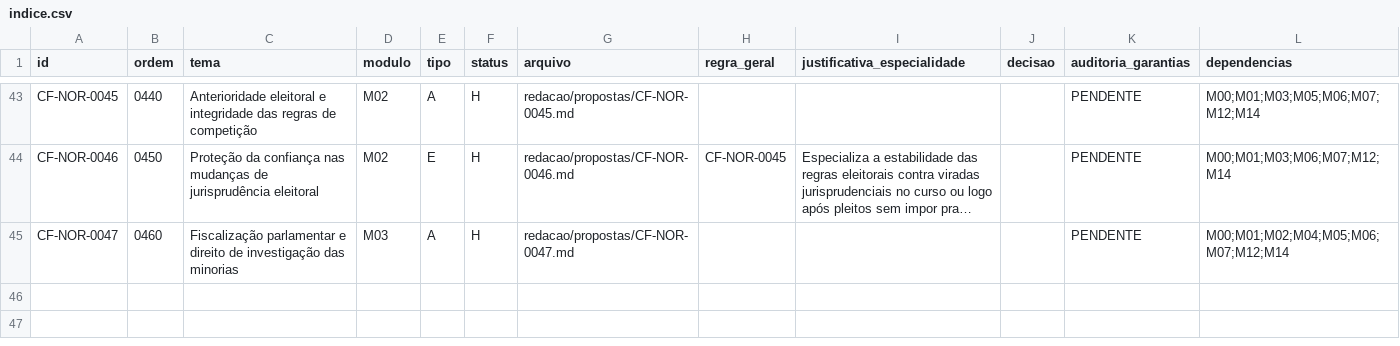
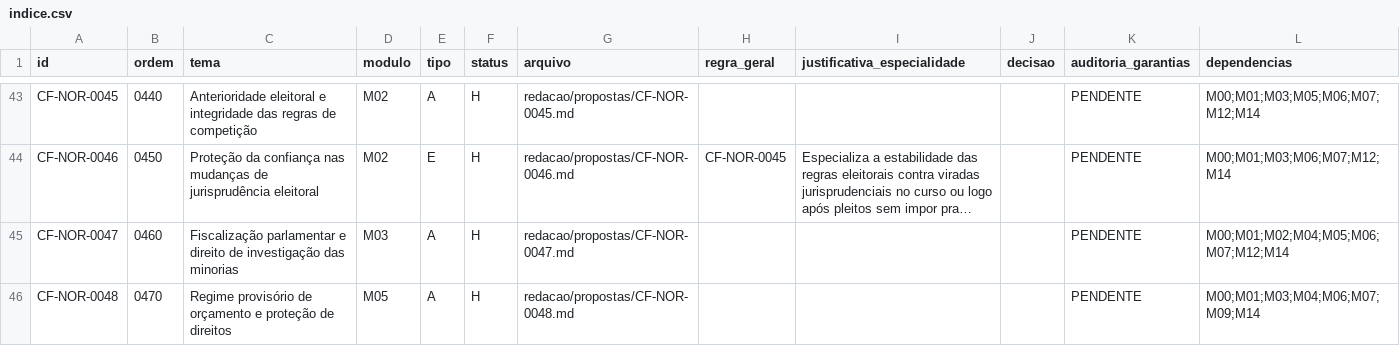
Before and after one commit to raphaelpetta/modernizacao-constitucional-brasileira, a CSV file: redacao/indice.csv, drawn as a sheet; only a part is shown, gaps mark what is left out; long unchanged cells end in …; the diff names each change by its address in the sheet, - before the commit and + after, or states it on an @@ line.

Commit message:
feat(CF): indexar norma fiscal 0048 H em ordem 0470

```diff
--- a/redacao/indice.csv
+++ b/redacao/indice.csv
+row 46: CF-NOR-0048 | 0470 | Regime provisório de orçamento e proteção de direitos | M05 | A | H | redacao/propostas/CF-NOR-0048.md |  |  |  | PENDENTE | M00;M01;M03;M04;M06;M07;M09;M14
```
